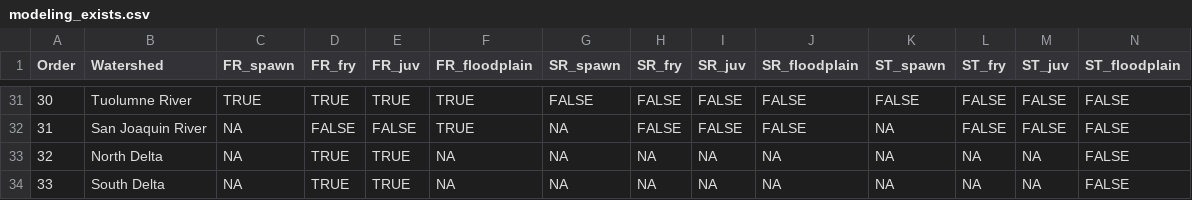
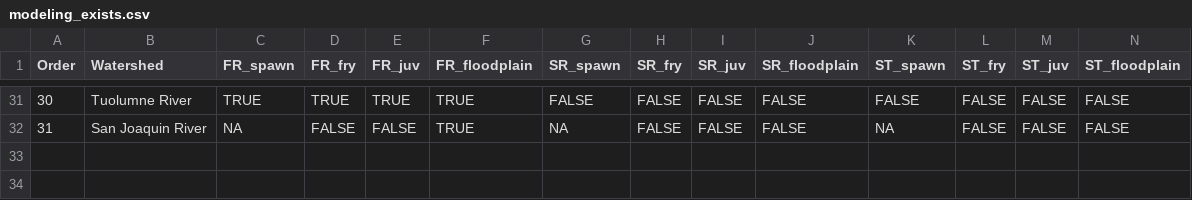
Before and after one commit to FlowWest/cvpiaHabitat, a CSV file: data-raw/modeling_exists.csv, drawn as a sheet; only a part is shown, gaps mark what is left out; rows hold the shown columns only; the diff names each change by its address in the sheet, - before the commit and + after, or states it on an @@ line.

```diff
--- a/data-raw/modeling_exists.csv
+++ b/data-raw/modeling_exists.csv
-row 33: 32 | North Delta | NA | TRUE | TRUE | NA | NA | NA | NA | NA | NA | NA | NA | FALSE
-row 34: 33 | South Delta | NA | TRUE | TRUE | NA | NA | NA | NA | NA | NA | NA | NA | FALSE
```
Also changed, not shown: 20 other files.
